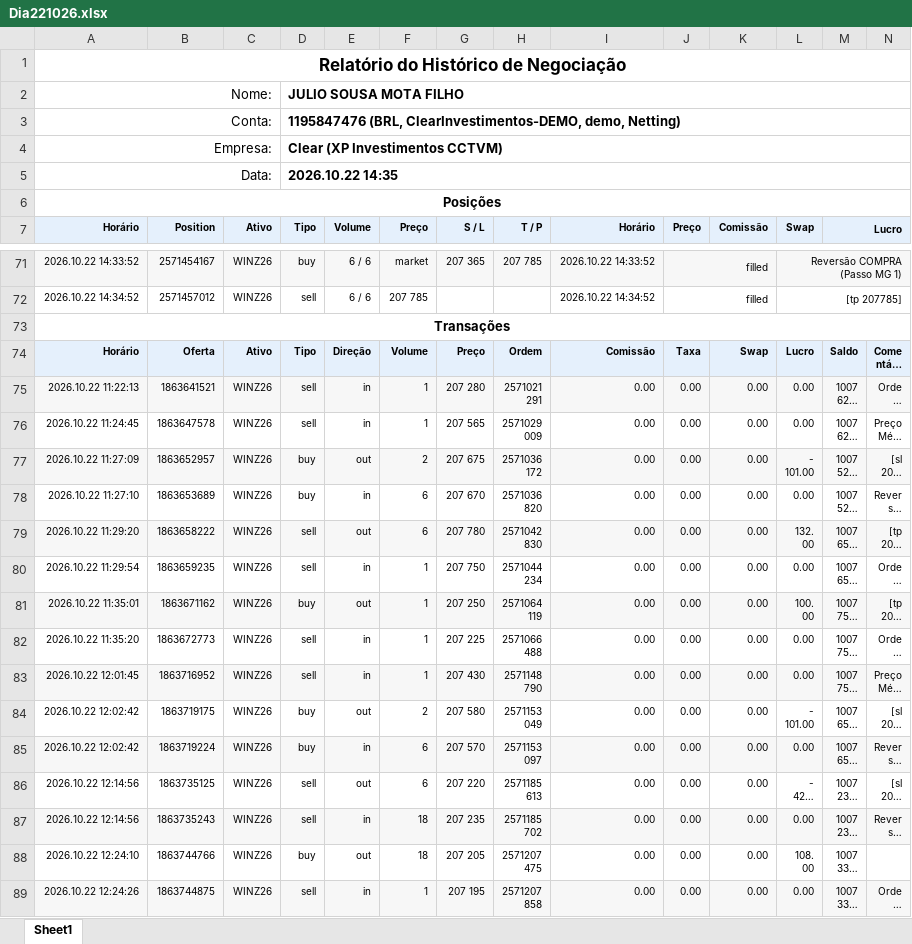
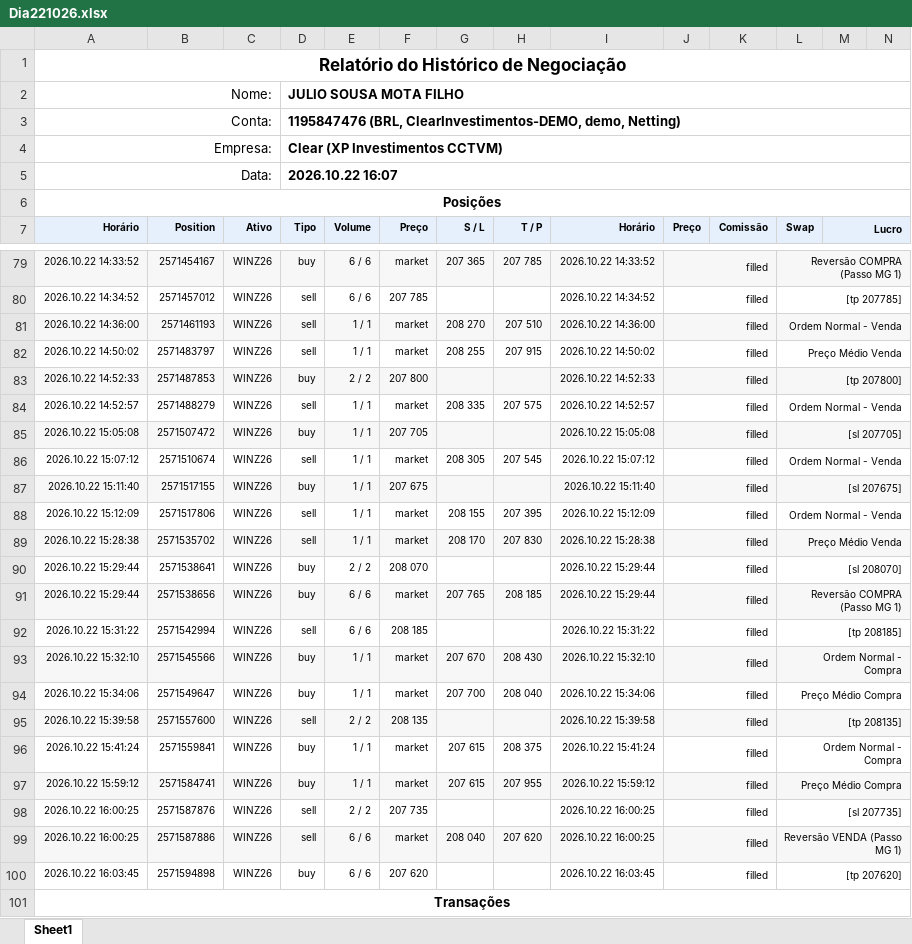
Before and after one commit to GatewayTecnologia/DayTrade, an Excel workbook: Dia221026.xlsx, sheet Sheet1, drawn as a sheet; only a part is shown, gaps mark what is left out; the shorter side is filled out with more unchanged rows; long unchanged cells end in …; values as stored, in another font and other column widths than the file's, no borders; charts and pictures not drawn; the diff covers the shown part only; the diff names each change by its address in the sheet, - before the commit and + after, or states it on an @@ line.

```diff
--- a/Dia221026.xlsx (sheet Sheet1)
+++ b/Dia221026.xlsx (sheet Sheet1)
-D5 (Tipo): 2026.10.22 14:35
+D5 (Tipo): 2026.10.22 16:07
+row 81: 2026.10.22 14:36:00 | 2571461193 | WINZ26 | sell | 1 / 1 | market | 208 270 | 207 510 | 2026.10.22 14:36:00 | filled |  | Ordem Normal - Venda
+row 82: 2026.10.22 14:50:02 | 2571483797 | WINZ26 | sell | 1 / 1 | market | 208 255 | 207 915 | 2026.10.22 14:50:02 | filled |  | Preço Médio Venda
+row 83: 2026.10.22 14:52:33 | 2571487853 | WINZ26 | buy | 2 / 2 | 207 800 |  |  | 2026.10.22 14:52:33 | filled |  | [tp 207800]
+row 84: 2026.10.22 14:52:57 | 2571488279 | WINZ26 | sell | 1 / 1 | market | 208 335 | 207 575 | 2026.10.22 14:52:57 | filled |  | Ordem Normal - Venda
+row 85: 2026.10.22 15:05:08 | 2571507472 | WINZ26 | buy | 1 / 1 | 207 705 |  |  | 2026.10.22 15:05:08 | filled |  | [sl 207705]
+row 86: 2026.10.22 15:07:12 | 2571510674 | WINZ26 | sell | 1 / 1 | market | 208 305 | 207 545 | 2026.10.22 15:07:12 | filled |  | Ordem Normal - Venda
+row 87: 2026.10.22 15:11:40 | 2571517155 | WINZ26 | buy | 1 / 1 | 207 675 |  |  | 2026.10.22 15:11:40 | filled |  | [sl 207675]
+row 88: 2026.10.22 15:12:09 | 2571517806 | WINZ26 | sell | 1 / 1 | market | 208 155 | 207 395 | 2026.10.22 15:12:09 | filled |  | Ordem Normal - Venda
+row 89: 2026.10.22 15:28:38 | 2571535702 | WINZ26 | sell | 1 / 1 | market | 208 170 | 207 830 | 2026.10.22 15:28:38 | filled |  | Preço Médio Venda
+row 90: 2026.10.22 15:29:44 | 2571538641 | WINZ26 | buy | 2 / 2 | 208 070 |  |  | 2026.10.22 15:29:44 | filled |  | [sl 208070]
+row 91: 2026.10.22 15:29:44 | 2571538656 | WINZ26 | buy | 6 / 6 | market | 207 765 | 208 185 | 2026.10.22 15:29:44 | filled |  | Reversão COMPRA (Passo MG 1)
+row 92: 2026.10.22 15:31:22 | 2571542994 | WINZ26 | sell | 6 / 6 | 208 185 |  |  | 2026.10.22 15:31:22 | filled |  | [tp 208185]
+row 93: 2026.10.22 15:32:10 | 2571545566 | WINZ26 | buy | 1 / 1 | market | 207 670 | 208 430 | 2026.10.22 15:32:10 | filled |  | Ordem Normal - Compra
+row 94: 2026.10.22 15:34:06 | 2571549647 | WINZ26 | buy | 1 / 1 | market | 207 700 | 208 040 | 2026.10.22 15:34:06 | filled |  | Preço Médio Compra
+row 95: 2026.10.22 15:39:58 | 2571557600 | WINZ26 | sell | 2 / 2 | 208 135 |  |  | 2026.10.22 15:39:58 | filled |  | [tp 208135]
+row 96: 2026.10.22 15:41:24 | 2571559841 | WINZ26 | buy | 1 / 1 | market | 207 615 | 208 375 | 2026.10.22 15:41:24 | filled |  | Ordem Normal - Compra
+row 97: 2026.10.22 15:59:12 | 2571584741 | WINZ26 | buy | 1 / 1 | market | 207 615 | 207 955 | 2026.10.22 15:59:12 | filled |  | Preço Médio Compra
+row 98: 2026.10.22 16:00:25 | 2571587876 | WINZ26 | sell | 2 / 2 | 207 735 |  |  | 2026.10.22 16:00:25 | filled |  | [sl 207735]
+row 99: 2026.10.22 16:00:25 | 2571587886 | WINZ26 | sell | 6 / 6 | market | 208 040 | 207 620 | 2026.10.22 16:00:25 | filled |  | Reversão VENDA (Passo MG 1)
+row 100: 2026.10.22 16:03:45 | 2571594898 | WINZ26 | buy | 6 / 6 | 207 620 |  |  | 2026.10.22 16:03:45 | filled |  | [tp 207620]
```
Also changed, not shown: 28 added rows and 19 edited cells elsewhere in this sheet, formulas that keep their value, charts or pictures.
